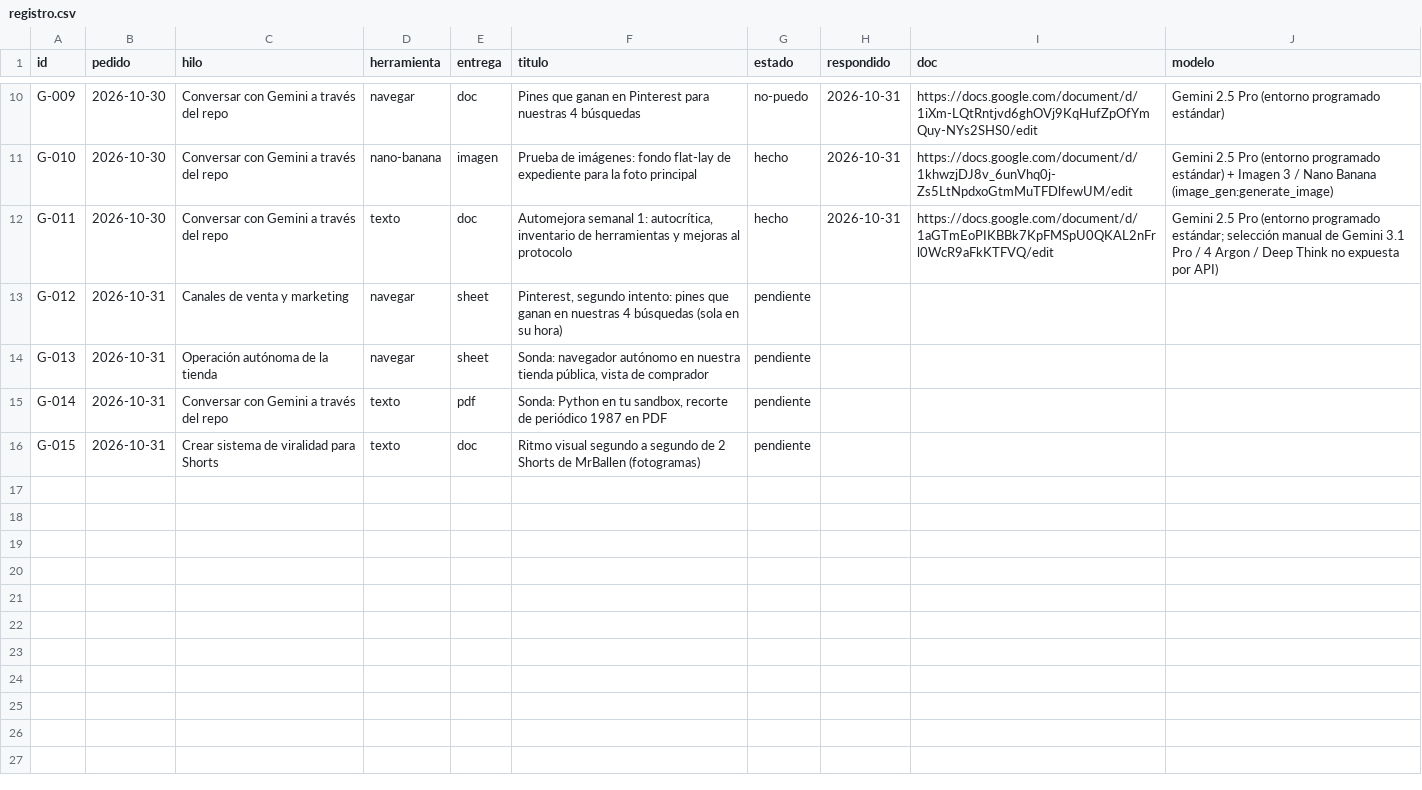
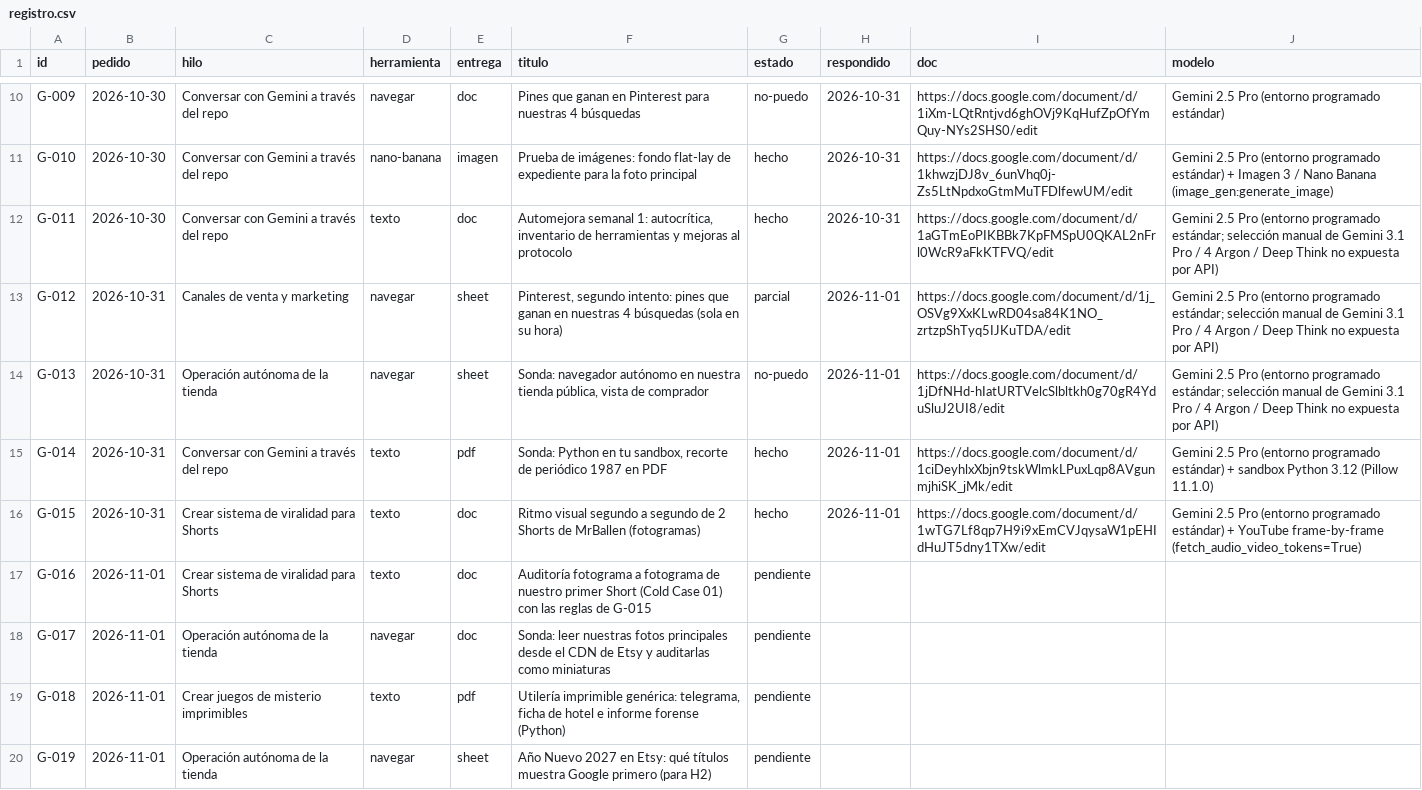
Before and after one commit to cdevidts/NLPAGE, a CSV file: gemini/registro.csv, drawn as a sheet; only a part is shown, gaps mark what is left out.

```diff
--- a/gemini/registro.csv
+++ b/gemini/registro.csv
@@ -12,5 +12,9 @@ G-010,2026-10-30,Conversar con Gemini a través del repo,nano-banana,imagen,Prue
 G-011,2026-10-30,Conversar con Gemini a través del repo,texto,doc,"Automejora semanal 1: autocrítica, inventario de herramientas y mejoras al protocolo",hecho,2026-10-31,https://docs.google.com/document/d/1aGTmEoPIKBBk7KpFMSpU0QKAL2nFrl0WcR9aFkKTFVQ/edit,Gemini 2.5 Pro (entorno programado estándar; selección manual de Gemini 3.1 Pro / 4 Argon / Deep Think no expuesta por API)
-G-012,2026-10-31,Canales de venta y marketing,navegar,sheet,"Pinterest, segundo intento: pines que ganan en nuestras 4 búsquedas (sola en su hora)",pendiente,,,
-G-013,2026-10-31,Operación autónoma de la tienda,navegar,sheet,"Sonda: navegador autónomo en nuestra tienda pública, vista de comprador",pendiente,,,
-G-014,2026-10-31,Conversar con Gemini a través del repo,texto,pdf,"Sonda: Python en tu sandbox, recorte de periódico 1987 en PDF",pendiente,,,
-G-015,2026-10-31,Crear sistema de viralidad para Shorts,texto,doc,Ritmo visual segundo a segundo de 2 Shorts de MrBallen (fotogramas),pendiente,,,
+G-012,2026-10-31,Canales de venta y marketing,navegar,sheet,"Pinterest, segundo intento: pines que ganan en nuestras 4 búsquedas (sola en su hora)",parcial,2026-11-01,https://docs.google.com/document/d/1j_OSVg9XxKLwRD04sa84K1NO_zrtzpShTyq5IJKuTDA/edit,Gemini 2.5 Pro (entorno programado estándar; selección manual de Gemini 3.1 Pro / 4 Argon / Deep Think no expuesta por API)
+G-013,2026-10-31,Operación autónoma de la tienda,navegar,sheet,"Sonda: navegador autónomo en nuestra tienda pública, vista de comprador",no-puedo,2026-11-01,https://docs.google.com/document/d/1jDfNHd-hIatURTVelcSlbltkh0g70gR4YduSluJ2UI8/edit,Gemini 2.5 Pro (entorno programado estándar; selección manual de Gemini 3.1 Pro / 4 Argon / Deep Think no expuesta por API)
+G-014,2026-10-31,Conversar con Gemini a través del repo,texto,pdf,"Sonda: Python en tu sandbox, recorte de periódico 1987 en PDF",hecho,2026-11-01,https://docs.google.com/document/d/1ciDeyhlxXbjn9tskWlmkLPuxLqp8AVgunmjhiSK_jMk/edit,Gemini 2.5 Pro (entorno programado estándar) + sandbox Python 3.12 (Pillow 11.1.0)
+G-015,2026-10-31,Crear sistema de viralidad para Shorts,texto,doc,Ritmo visual segundo a segundo de 2 Shorts de MrBallen (fotogramas),hecho,2026-11-01,https://docs.google.com/document/d/1wTG7Lf8qp7H9i9xEmCVJqysaW1pEHIdHuJT5dny1TXw/edit,Gemini 2.5 Pro (entorno programado estándar) + YouTube frame-by-frame (fetch_audio_video_tokens=True)
+G-016,2026-11-01,Crear sistema de viralidad para Shorts,texto,doc,Auditoría fotograma a fotograma de nuestro primer Short (Cold Case 01) con las reglas de G-015,pendiente,,,
+G-017,2026-11-01,Operación autónoma de la tienda,navegar,doc,Sonda: leer nuestras fotos principales desde el CDN de Etsy y auditarlas como miniaturas,pendiente,,,
+G-018,2026-11-01,Crear juegos de misterio imprimibles,texto,pdf,"Utilería imprimible genérica: telegrama, ficha de hotel e informe forense (Python)",pendiente,,,
+G-019,2026-11-01,Operación autónoma de la tienda,navegar,sheet,Año Nuevo 2027 en Etsy: qué títulos muestra Google primero (para H2),pendiente,,,
```
Also changed, not shown: 16 other files.
